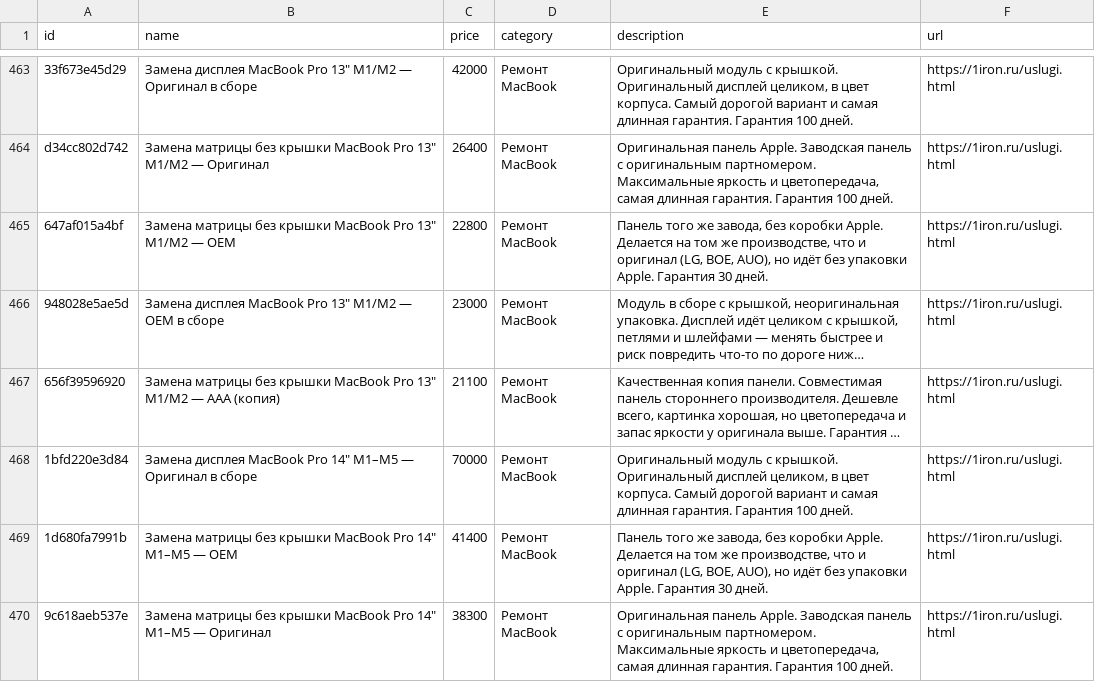
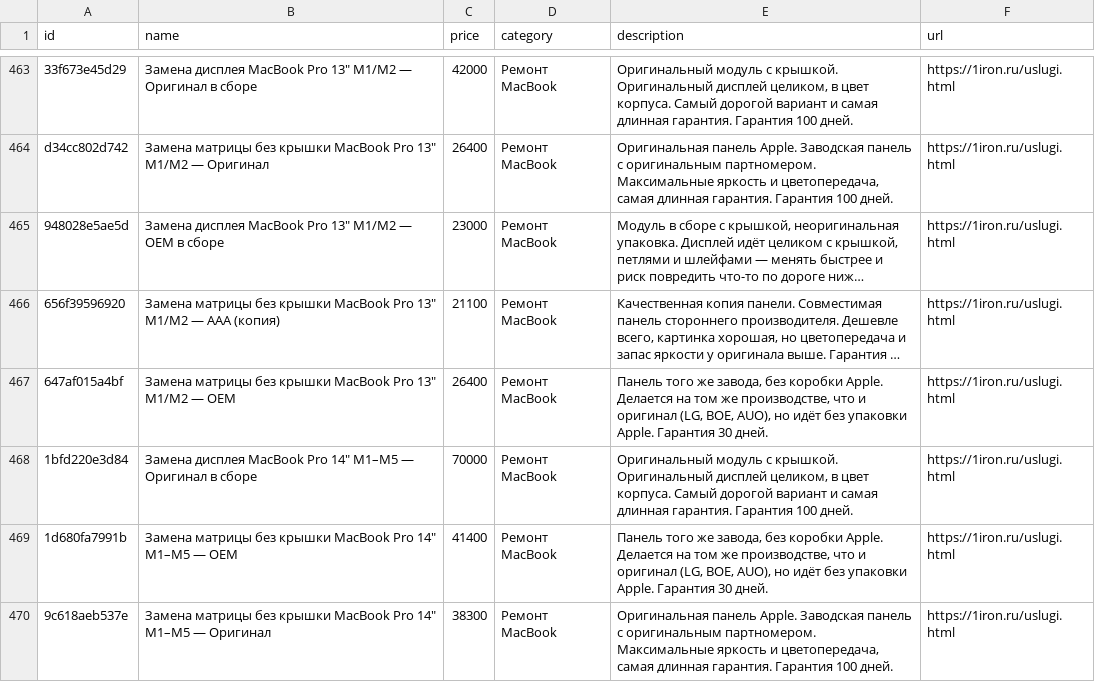
Before and after one commit to DavidNewman007/iron-site, a CSV file: public/feeds/price-2gis.csv, drawn as a sheet; only a part is shown, gaps mark what is left out; long unchanged cells end in …; removed rows and columns are numbered as before the commit, all else as after; the diff names each change by its address in the sheet, - before the commit and + after, or states it on an @@ line.

```diff
--- a/public/feeds/price-2gis.csv
+++ b/public/feeds/price-2gis.csv
-row 465: 647af015a4bf | Замена матрицы без крышки MacBook Pro 13" M1/M2 — OEM | 22800 | Ремонт MacBook | Панель того же завода, без коробки Apple. Делается на том же производстве, что и оригинал (LG, BOE, AUO), но идёт без упаковки Apple. Гарантия 30 дней. | https://1iron.ru/uslugi.html
+row 467: 647af015a4bf | Замена матрицы без крышки MacBook Pro 13" M1/M2 — OEM | 26400 | Ремонт MacBook | Панель того же завода, без коробки Apple. Делается на том же производстве, что и оригинал (LG, BOE, AUO), но идёт без упаковки Apple. Гарантия 30 дней. | https://1iron.ru/uslugi.html
```
Also changed, not shown: 2 other files.
